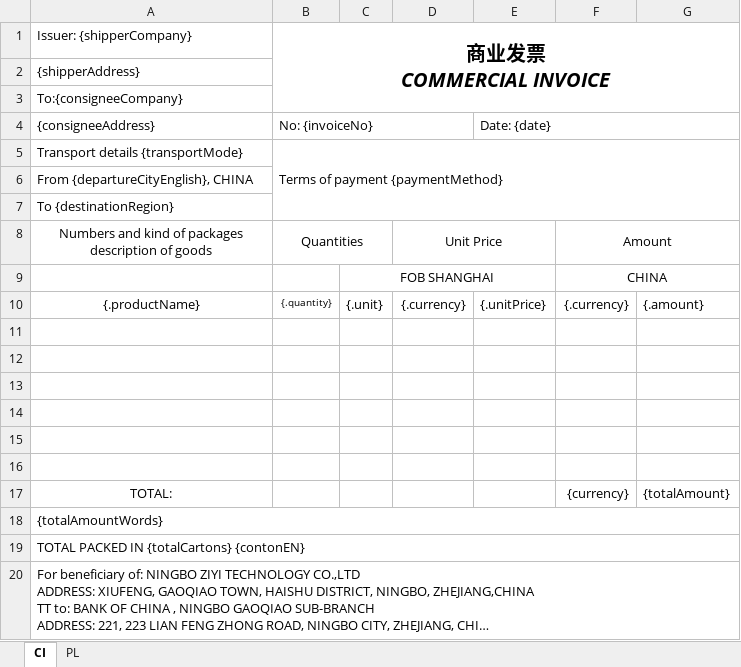
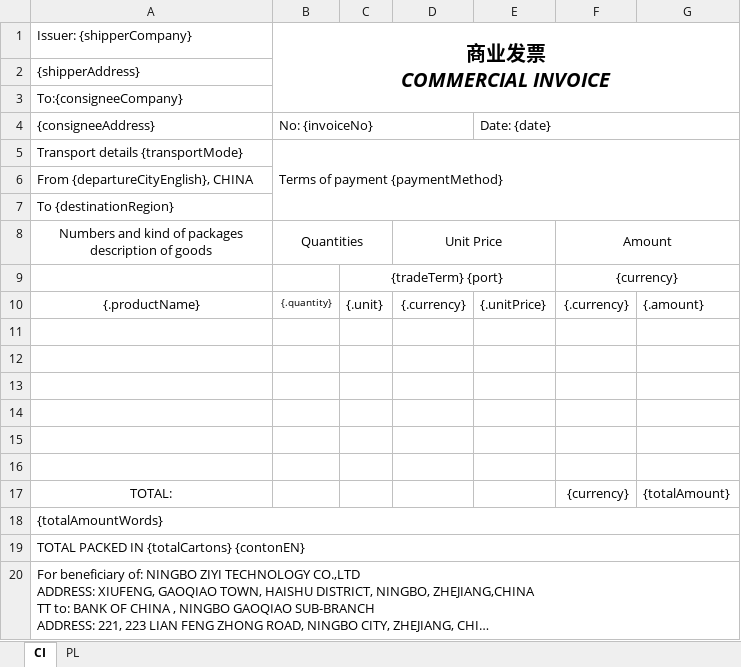
Before and after one commit to maqiul/lead-declaration-system, an Excel workbook: backend/src/main/resources/templates/temple-zhiyi.xlsx, sheet CI, drawn as a sheet; long unchanged cells end in …; values as stored, in another font and other column widths than the file's, no borders; charts and pictures not drawn; removed rows and columns are numbered as before the commit, all else as after; the diff names each change by its address in the sheet, - before the commit and + after, or states it on an @@ line.

```diff
--- a/backend/src/main/resources/templates/temple-zhiyi.xlsx (sheet CI)
+++ b/backend/src/main/resources/templates/temple-zhiyi.xlsx (sheet CI)
-row 9:  |  | FOB SHANGHAI |  |  | CHINA
+row 9:  |  | {tradeTerm} {port} |  |  | {currency}
```
Also changed, not shown: backend/src/main/resources/templates/alltemple_template-lead.xlsx, backend/src/main/resources/templates/alltemple_template-zhiyi.xlsx, 43 other files.
